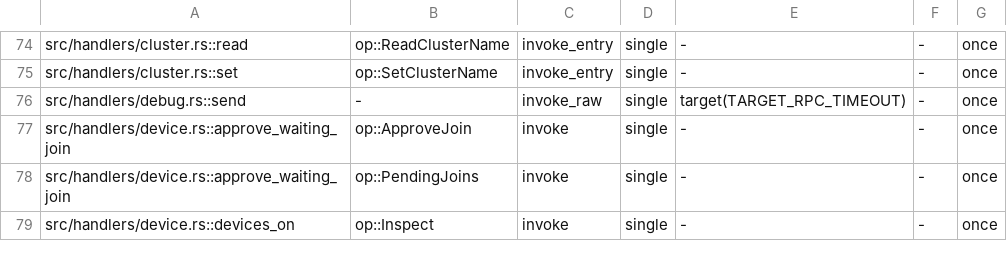
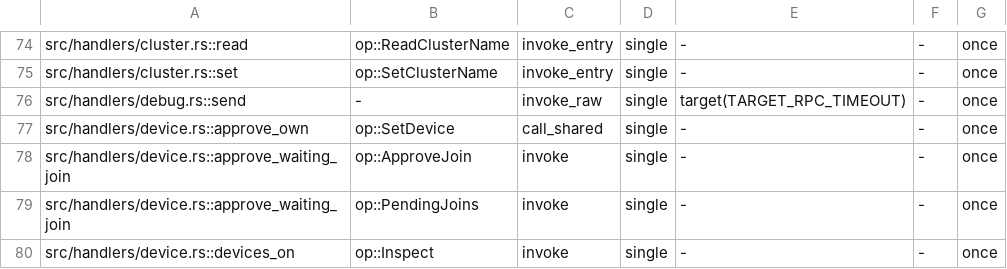
Before and after one commit to getployz/ployz, a TSV file: core/crates/ployz/src/cluster/call_audit.tsv, drawn as a sheet; only a part is shown, gaps mark what is left out; the diff names each change by its address in the sheet, - before the commit and + after, or states it on an @@ line.

Commit message:
Move the engine and CLI tests onto the passkey-only model and prove its refusals
Tests that only proved enforcement off are gone. The rest run on born-enforcing or
pre-F7 records, join through one shared approved-capsule fixture, and register
through a signed approval. New tests prove that a fresh daemon refuses an unsigned
or forged join, that a pre-F7 record awaits activation, that an awaiting Machine
refuses Register, ShareSealingKey and an Operator's signed routes but serves its
upgrade, that a capsule-stripped Cloud join fails and reports nothing, and that
server add pins its join or refuses before Register.

```diff
--- a/core/crates/ployz/src/cluster/call_audit.tsv
+++ b/core/crates/ployz/src/cluster/call_audit.tsv
+row 77: src/handlers/device.rs::approve_own | op::SetDevice | call_shared | single | - | - | once
```
Also changed, not shown: 33 other files.
